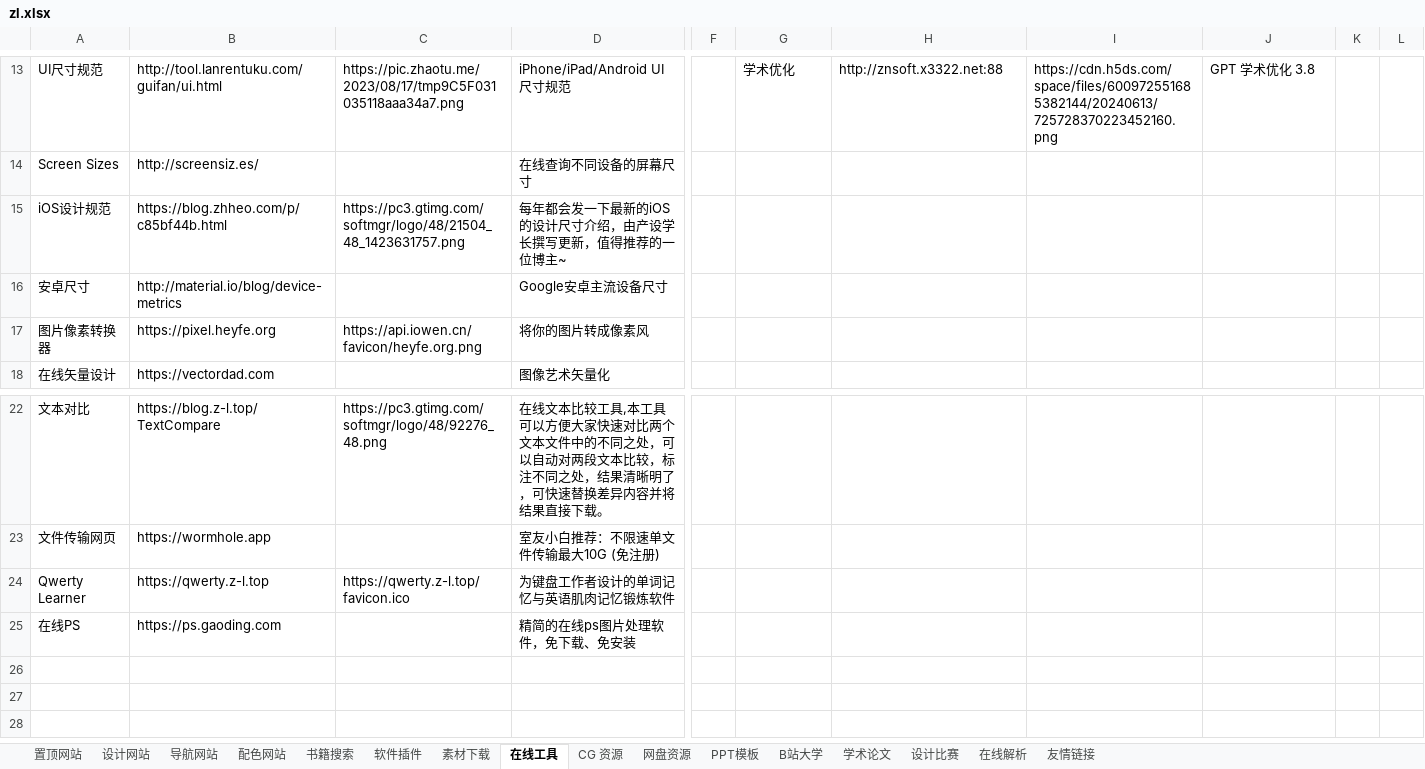
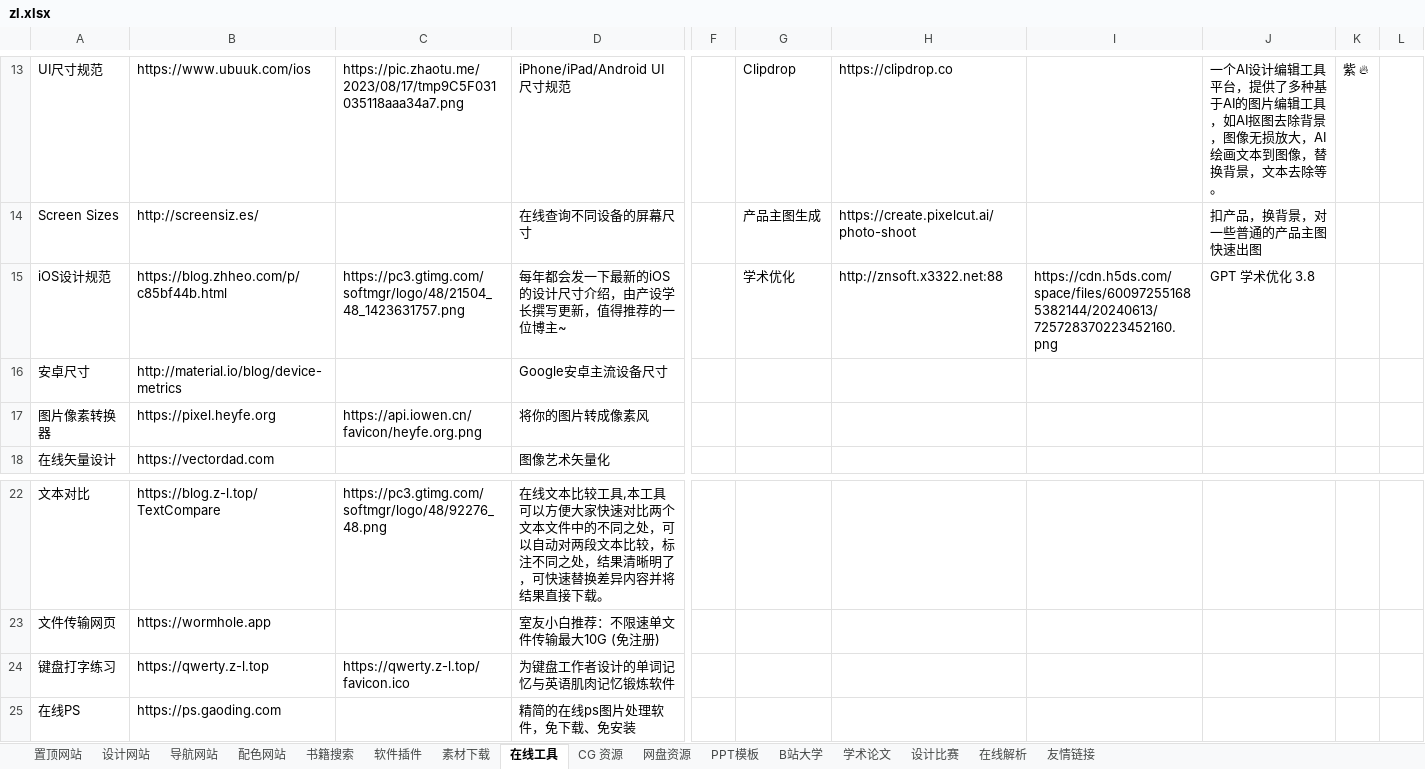
Before and after one commit to xiaolongmr/dh, an Excel workbook: zl.xlsx, sheet 在线工具, drawn as a sheet; only a part is shown, gaps mark what is left out; values as stored, in another font and other column widths than the file's, no cell formats; the diff covers the shown part only; the diff names each change by its address in the sheet, - before the commit and + after, or states it on an @@ line.

```diff
--- a/zl.xlsx (sheet 在线工具)
+++ b/zl.xlsx (sheet 在线工具)
-B13: http://tool.lanrentuku.com/guifan/ui.html
+B13: https://www.ubuuk.com/ios
-G13: 学术优化
+G13: Clipdrop
-H13: http://znsoft.x3322.net:88
+H13: https://clipdrop.co
-I13: https://cdn.h5ds.com/space/files/600972551685382144/20240613/725728370223452160.png
+I13: (empty)
-J13: GPT 学术优化 3.8
+J13: 一个AI设计编辑工具平台，提供了多种基于AI的图片编辑工具，如AI抠图去除背景，图像无损放大，AI绘画文本到图像，替换背景，文本去除等。
-K13: (empty)
+K13: 紫 🔥
-G14: (empty)
+G14: 产品主图生成
-H14: (empty)
+H14: https://create.pixelcut.ai/photo-shoot
-J14: (empty)
+J14: 扣产品，换背景，对一些普通的产品主图快速出图
-G15: (empty)
+G15: 学术优化
-H15: (empty)
+H15: http://znsoft.x3322.net:88
-I15: (empty)
+I15: https://cdn.h5ds.com/space/files/600972551685382144/20240613/725728370223452160.png
-J15: (empty)
+J15: GPT 学术优化 3.8
-A24: Qwerty Learner
+A24: 键盘打字练习
```
Also changed, not shown: 31 edited cells elsewhere in this sheet, sheet 设计网站, sheet 软件插件, sheet 友情链接, sheet 导航网站, sheet 网盘资源, sheet 在线解析, 2 more sheets, cell formats.
